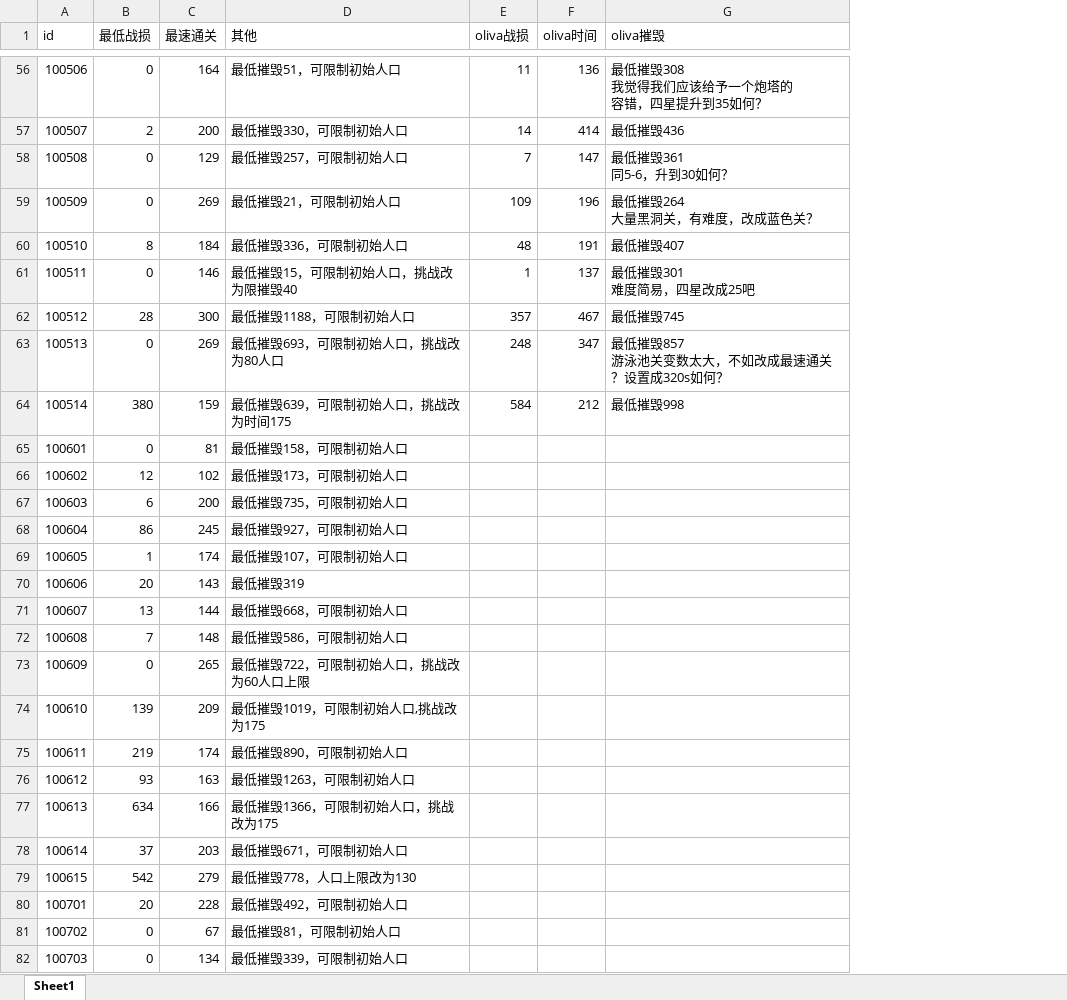
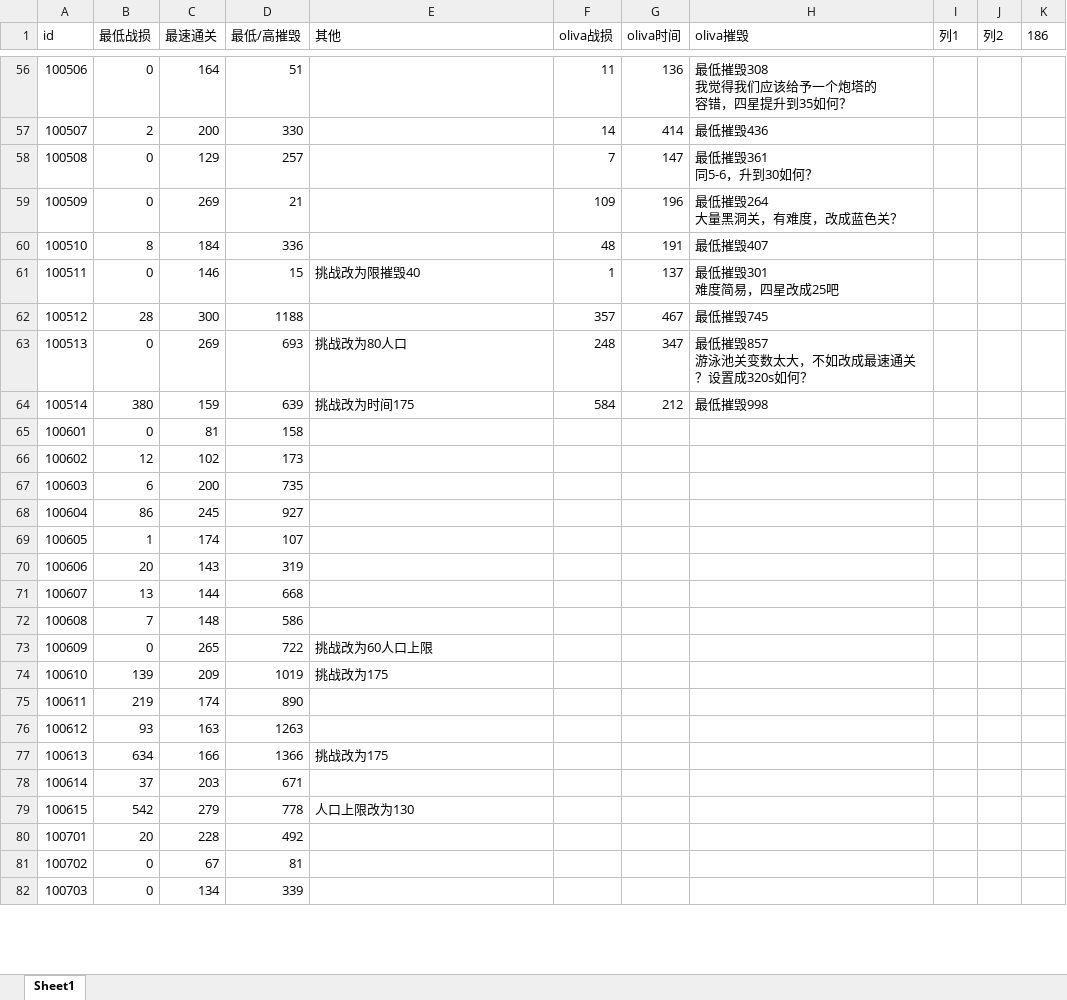
Before and after one commit to Solarmax3Editon/Solarmax3NewMainline, an Excel workbook: 新主线测试结果.xlsx, sheet Sheet1, drawn as a sheet; only a part is shown, gaps mark what is left out; values as stored, in another font and other column widths than the file's, no borders; table styles not drawn; addresses are those after the commit; the diff covers the shown part only; the diff names each change by its address in the sheet, - before the commit and + after, or states it on an @@ line.

```diff
--- a/新主线测试结果.xlsx (sheet Sheet1)
+++ b/新主线测试结果.xlsx (sheet Sheet1)
+column D (最低/高摧毁), rows 56-82: 51 | 330 | 257 | 21 | 336 | 15 | 1188 | 693 | 639 | 158 | 173 | 735 | 927 | 107 | 319 | 668 | 586 | 722 | 1019 | 890 | 1263 | 1366 | 671 | 778 | 492 | 81 | 339
+column I (列1), empty
+column J (列2), empty
+column K (186), empty
-E56 (其他): 最低摧毁51，可限制初始人口
+E56 (其他): (empty)
-E57 (其他): 最低摧毁330，可限制初始人口
+E57 (其他): (empty)
-E58 (其他): 最低摧毁257，可限制初始人口
+E58 (其他): (empty)
-E59 (其他): 最低摧毁21，可限制初始人口
+E59 (其他): (empty)
-E60 (其他): 最低摧毁336，可限制初始人口
+E60 (其他): (empty)
-E61 (其他): 最低摧毁15，可限制初始人口，挑战改为限摧毁40
+E61 (其他): 挑战改为限摧毁40
-E62 (其他): 最低摧毁1188，可限制初始人口
+E62 (其他): (empty)
-E63 (其他): 最低摧毁693，可限制初始人口，挑战改为80人口
+E63 (其他): 挑战改为80人口
-E64 (其他): 最低摧毁639，可限制初始人口，挑战改为时间175
+E64 (其他): 挑战改为时间175
-E65 (其他): 最低摧毁158，可限制初始人口
+E65 (其他): (empty)
-E66 (其他): 最低摧毁173，可限制初始人口
+E66 (其他): (empty)
-E67 (其他): 最低摧毁735，可限制初始人口
+E67 (其他): (empty)
-E68 (其他): 最低摧毁927，可限制初始人口
+E68 (其他): (empty)
-E69 (其他): 最低摧毁107，可限制初始人口
+E69 (其他): (empty)
-E70 (其他): 最低摧毁319
+E70 (其他): (empty)
-E71 (其他): 最低摧毁668，可限制初始人口
+E71 (其他): (empty)
-E72 (其他): 最低摧毁586，可限制初始人口
+E72 (其他): (empty)
-E73 (其他): 最低摧毁722，可限制初始人口，挑战改为60人口上限
+E73 (其他): 挑战改为60人口上限
-E74 (其他): 最低摧毁1019，可限制初始人口,挑战改为175
+E74 (其他): 挑战改为175
-E75 (其他): 最低摧毁890，可限制初始人口
+E75 (其他): (empty)
-E76 (其他): 最低摧毁1263，可限制初始人口
+E76 (其他): (empty)
-E77 (其他): 最低摧毁1366，可限制初始人口，挑战改为175
+E77 (其他): 挑战改为175
-E78 (其他): 最低摧毁671，可限制初始人口
+E78 (其他): (empty)
-E79 (其他): 最低摧毁778，人口上限改为130
+E79 (其他): 人口上限改为130
-E80 (其他): 最低摧毁492，可限制初始人口
+E80 (其他): (empty)
-E81 (其他): 最低摧毁81，可限制初始人口
+E81 (其他): (empty)
-E82 (其他): 最低摧毁339，可限制初始人口
+E82 (其他): (empty)
```
Also changed, not shown: 81 added rows and 1098 edited cells elsewhere in this sheet.
